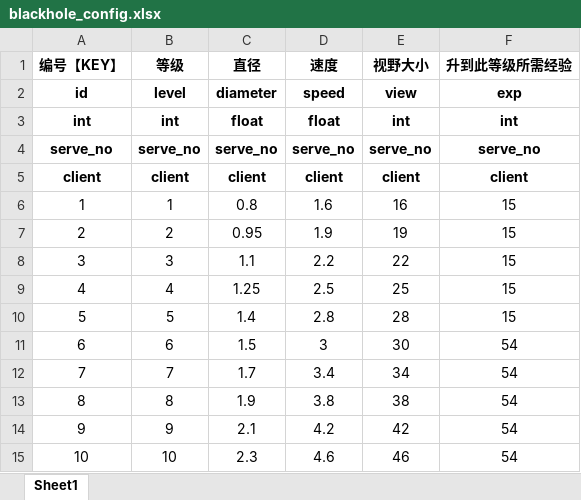
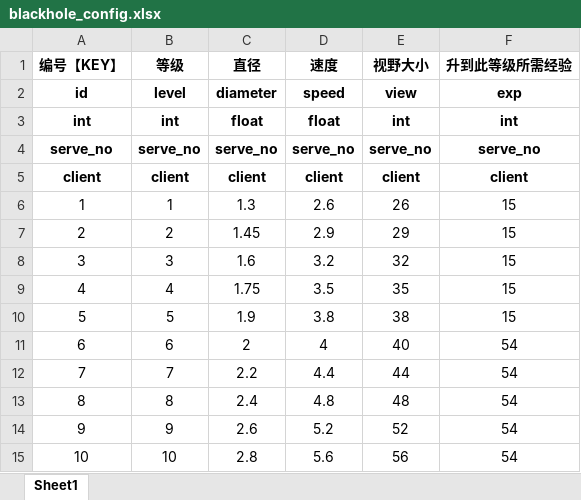
Before and after one commit to hot296652579/cocoscreator_hole, an Excel workbook: excel/blackhole_config.xlsx, sheet Sheet1, drawn as a sheet; only a part is shown; values as stored, in another font and other column widths than the file's, no borders; the diff covers the shown part only; the diff names each change by its address in the sheet, - before the commit and + after, or states it on an @@ line.

```diff
--- a/excel/blackhole_config.xlsx (sheet Sheet1)
+++ b/excel/blackhole_config.xlsx (sheet Sheet1)
-C6 (直径): 0.8
+C6 (直径): 1.3
-D6 (速度): 1.6
+D6 (速度): 2.6
-E6 (视野大小): 16
+E6 (视野大小): 26
-C7 (直径): 0.95
+C7 (直径): 1.45
-D7 (速度): 1.9
+D7 (速度): 2.9
-E7 (视野大小): 19
+E7 (视野大小): 29
-C8 (直径): 1.1
+C8 (直径): 1.6
-D8 (速度): 2.2
+D8 (速度): 3.2
-E8 (视野大小): 22
+E8 (视野大小): 32
-C9 (直径): 1.25
+C9 (直径): 1.75
-D9 (速度): 2.5
+D9 (速度): 3.5
-E9 (视野大小): 25
+E9 (视野大小): 35
-C10 (直径): 1.4
+C10 (直径): 1.9
-D10 (速度): 2.8
+D10 (速度): 3.8
-E10 (视野大小): 28
+E10 (视野大小): 38
-C11 (直径): 1.5
+C11 (直径): 2
-D11 (速度): 3
+D11 (速度): 4
-E11 (视野大小): 30
+E11 (视野大小): 40
-C12 (直径): 1.7
+C12 (直径): 2.2
-D12 (速度): 3.4
+D12 (速度): 4.4
-E12 (视野大小): 34
+E12 (视野大小): 44
-C13 (直径): 1.9
+C13 (直径): 2.4
-D13 (速度): 3.8
+D13 (速度): 4.8
-E13 (视野大小): 38
+E13 (视野大小): 48
-C14 (直径): 2.1
+C14 (直径): 2.6
-D14 (速度): 4.2
+D14 (速度): 5.2
-E14 (视野大小): 42
+E14 (视野大小): 52
-C15 (直径): 2.3
+C15 (直径): 2.8
-D15 (速度): 4.6
+D15 (速度): 5.6
-E15 (视野大小): 46
+E15 (视野大小): 56
```
Also changed, not shown: 135 edited cells elsewhere in this sheet, 9 other files.
